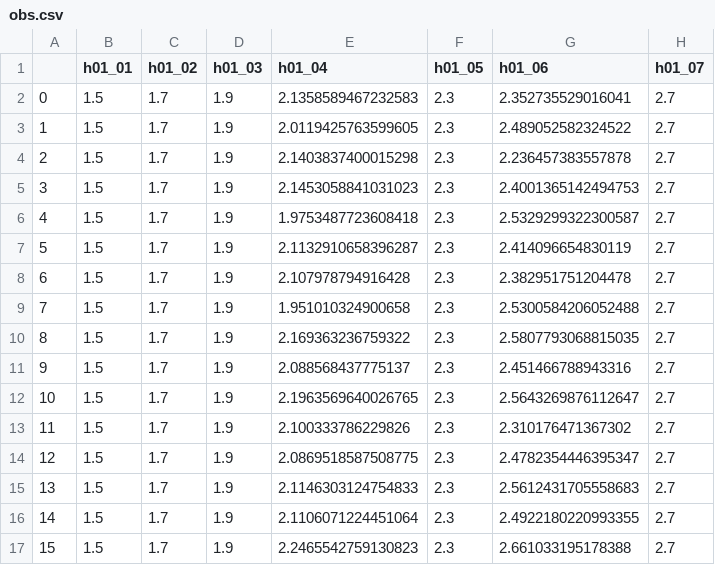
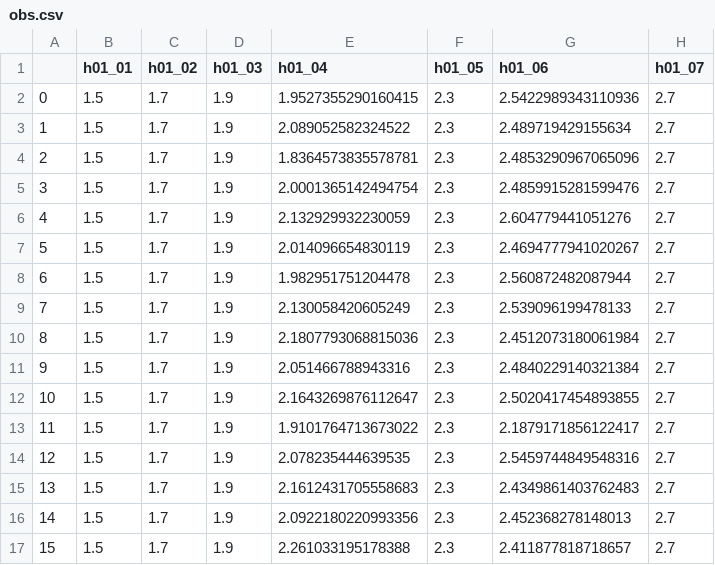
Before and after one commit to dwelter/pestpp, a CSV file: benchmarks/ies_10par_xsec/template/obs.csv, drawn as a sheet; only a part is shown; the diff covers the shown part only; the diff names each change by its address in the sheet, - before the commit and + after, or states it on an @@ line.

```diff
--- a/benchmarks/ies_10par_xsec/template/obs.csv
+++ b/benchmarks/ies_10par_xsec/template/obs.csv
-E2 (h01_04): 2.1358589467232583
+E2 (h01_04): 1.9527355290160415
-G2 (h01_06): 2.352735529016041
+G2 (h01_06): 2.5422989343110936
-E3 (h01_04): 2.0119425763599605
+E3 (h01_04): 2.089052582324522
-G3 (h01_06): 2.489052582324522
+G3 (h01_06): 2.489719429155634
-E4 (h01_04): 2.1403837400015298
+E4 (h01_04): 1.8364573835578781
-G4 (h01_06): 2.236457383557878
+G4 (h01_06): 2.4853290967065096
-E5 (h01_04): 2.1453058841031023
+E5 (h01_04): 2.0001365142494754
-G5 (h01_06): 2.4001365142494753
+G5 (h01_06): 2.4859915281599476
-E6 (h01_04): 1.9753487723608418
+E6 (h01_04): 2.132929932230059
-G6 (h01_06): 2.5329299322300587
+G6 (h01_06): 2.604779441051276
-E7 (h01_04): 2.1132910658396287
+E7 (h01_04): 2.014096654830119
-G7 (h01_06): 2.414096654830119
+G7 (h01_06): 2.4694777941020267
-E8 (h01_04): 2.107978794916428
+E8 (h01_04): 1.982951751204478
-G8 (h01_06): 2.382951751204478
+G8 (h01_06): 2.560872482087944
-E9 (h01_04): 1.951010324900658
+E9 (h01_04): 2.130058420605249
-G9 (h01_06): 2.5300584206052488
+G9 (h01_06): 2.539096199478133
-E10 (h01_04): 2.169363236759322
+E10 (h01_04): 2.1807793068815036
-G10 (h01_06): 2.5807793068815035
+G10 (h01_06): 2.4512073180061984
-E11 (h01_04): 2.088568437775137
+E11 (h01_04): 2.051466788943316
-G11 (h01_06): 2.451466788943316
+G11 (h01_06): 2.4840229140321384
-E12 (h01_04): 2.1963569640026765
+E12 (h01_04): 2.1643269876112647
-G12 (h01_06): 2.5643269876112647
+G12 (h01_06): 2.5020417454893855
-E13 (h01_04): 2.100333786229826
+E13 (h01_04): 1.9101764713673022
-G13 (h01_06): 2.310176471367302
+G13 (h01_06): 2.1879171856122417
-E14 (h01_04): 2.0869518587508775
+E14 (h01_04): 2.078235444639535
-G14 (h01_06): 2.4782354446395347
+G14 (h01_06): 2.5459744849548316
-E15 (h01_04): 2.1146303124754833
+E15 (h01_04): 2.1612431705558683
-G15 (h01_06): 2.5612431705558683
+G15 (h01_06): 2.4349861403762483
-E16 (h01_04): 2.1106071224451064
+E16 (h01_04): 2.0922180220993356
-G16 (h01_06): 2.4922180220993355
+G16 (h01_06): 2.452368278148013
-E17 (h01_04): 2.2465542759130823
+E17 (h01_04): 2.261033195178388
-G17 (h01_06): 2.661033195178388
+G17 (h01_06): 2.411877818718657
```
Also changed, not shown: 28 edited cells elsewhere in this file, benchmarks/ies_10par_xsec/template/par.csv, 32 other files.
